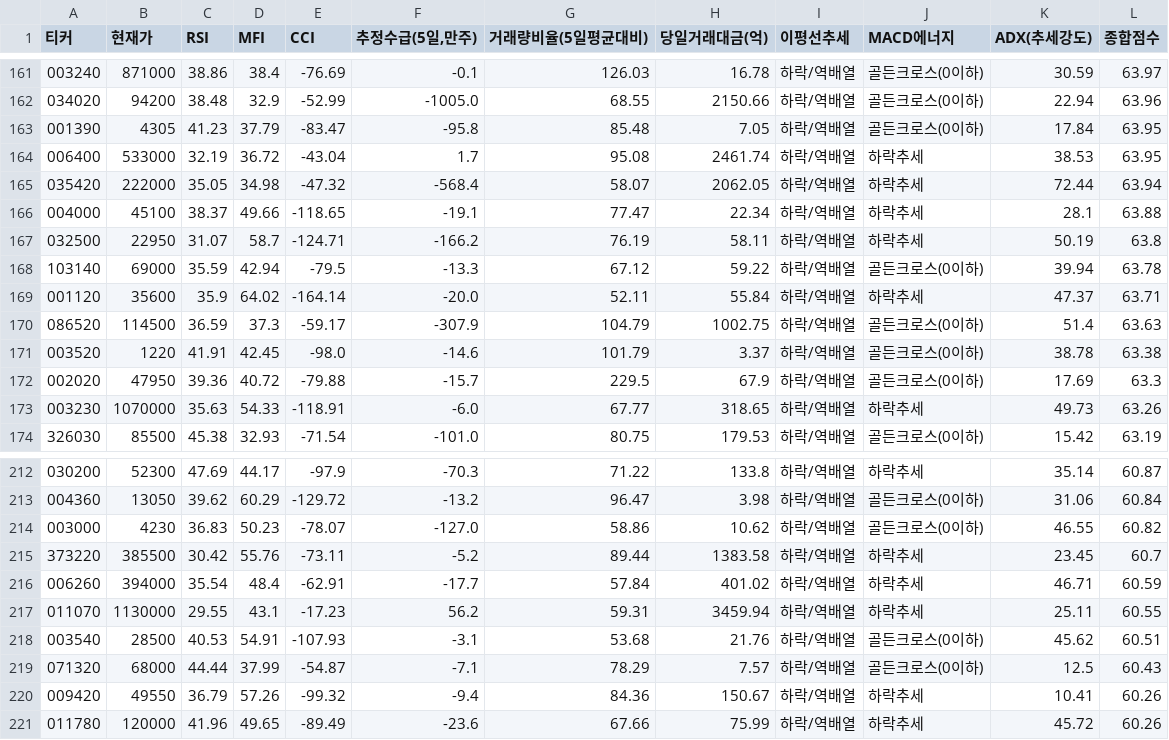
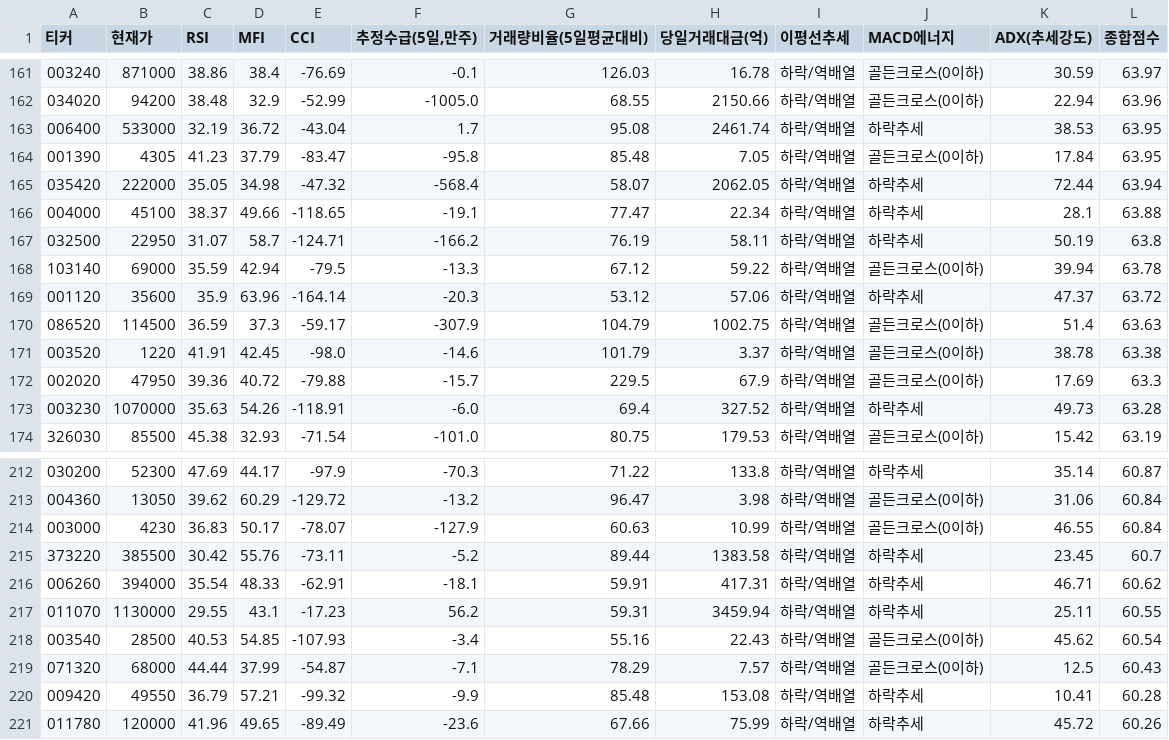
Before and after one commit to chanyoungkim/my-quant-system, a CSV file: daily_quant_report.csv, drawn as a sheet; only a part is shown, gaps mark what is left out; the diff covers the shown part only.

```diff
--- a/daily_quant_report.csv
+++ b/daily_quant_report.csv
@@ -162,4 +162,4 @@
 034020,94200,38.48,32.9,-52.99,-1005.0,68.55,2150.66,하락/역배열,골든크로스(0이하),22.94,63.96
+006400,533000,32.19,36.72,-43.04,1.7,95.08,2461.74,하락/역배열,하락추세,38.53,63.95
 001390,4305,41.23,37.79,-83.47,-95.8,85.48,7.05,하락/역배열,골든크로스(0이하),17.84,63.95
-006400,533000,32.19,36.72,-43.04,1.7,95.08,2461.74,하락/역배열,하락추세,38.53,63.95
 035420,222000,35.05,34.98,-47.32,-568.4,58.07,2062.05,하락/역배열,하락추세,72.44,63.94
@@ -168,3 +168,3 @@
 103140,69000,35.59,42.94,-79.5,-13.3,67.12,59.22,하락/역배열,골든크로스(0이하),39.94,63.78
-001120,35600,35.9,64.02,-164.14,-20.0,52.11,55.84,하락/역배열,하락추세,47.37,63.71
+001120,35600,35.9,63.96,-164.14,-20.3,53.12,57.06,하락/역배열,하락추세,47.37,63.72
 086520,114500,36.59,37.3,-59.17,-307.9,104.79,1002.75,하락/역배열,골든크로스(0이하),51.4,63.63
@@ -172,3 +172,3 @@
 002020,47950,39.36,40.72,-79.88,-15.7,229.5,67.9,하락/역배열,골든크로스(0이하),17.69,63.3
-003230,1070000,35.63,54.33,-118.91,-6.0,67.77,318.65,하락/역배열,하락추세,49.73,63.26
+003230,1070000,35.63,54.26,-118.91,-6.0,69.4,327.52,하락/역배열,하락추세,49.73,63.28
 326030,85500,45.38,32.93,-71.54,-101.0,80.75,179.53,하락/역배열,골든크로스(0이하),15.42,63.19
@@ -213,9 +213,9 @@
 004360,13050,39.62,60.29,-129.72,-13.2,96.47,3.98,하락/역배열,골든크로스(0이하),31.06,60.84
-003000,4230,36.83,50.23,-78.07,-127.0,58.86,10.62,하락/역배열,골든크로스(0이하),46.55,60.82
+003000,4230,36.83,50.17,-78.07,-127.9,60.63,10.99,하락/역배열,골든크로스(0이하),46.55,60.84
 373220,385500,30.42,55.76,-73.11,-5.2,89.44,1383.58,하락/역배열,하락추세,23.45,60.7
-006260,394000,35.54,48.4,-62.91,-17.7,57.84,401.02,하락/역배열,하락추세,46.71,60.59
+006260,394000,35.54,48.33,-62.91,-18.1,59.91,417.31,하락/역배열,하락추세,46.71,60.62
 011070,1130000,29.55,43.1,-17.23,56.2,59.31,3459.94,하락/역배열,하락추세,25.11,60.55
-003540,28500,40.53,54.91,-107.93,-3.1,53.68,21.76,하락/역배열,골든크로스(0이하),45.62,60.51
+003540,28500,40.53,54.85,-107.93,-3.4,55.16,22.43,하락/역배열,골든크로스(0이하),45.62,60.54
 071320,68000,44.44,37.99,-54.87,-7.1,78.29,7.57,하락/역배열,골든크로스(0이하),12.5,60.43
-009420,49550,36.79,57.26,-99.32,-9.4,84.36,150.67,하락/역배열,하락추세,10.41,60.26
+009420,49550,36.79,57.21,-99.32,-9.9,85.48,153.08,하락/역배열,하락추세,10.41,60.28
 011780,120000,41.96,49.65,-89.49,-23.6,67.66,75.99,하락/역배열,하락추세,45.72,60.26
```
Also changed, not shown: 3 added rows, 3 removed rows, 3 moved rows and 64 edited cells elsewhere in this file.
